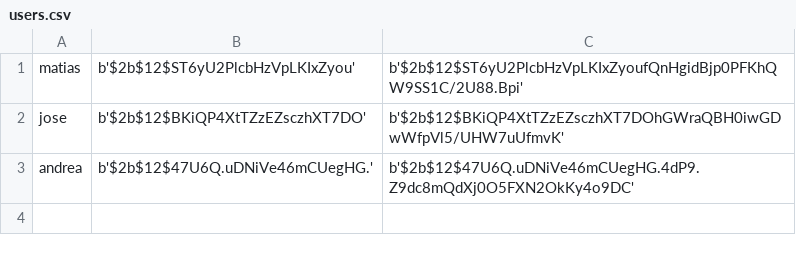
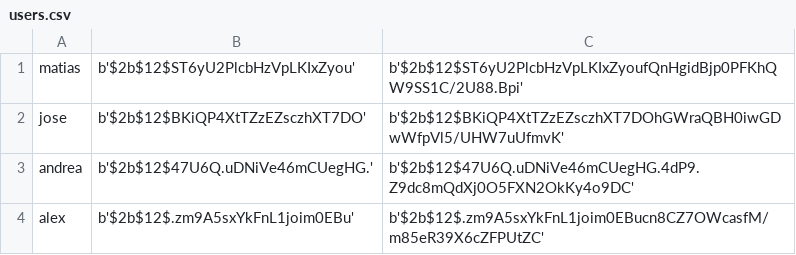
Before and after one commit to MatiasJF/App-coches, a CSV file: backend/users.csv, drawn as a sheet.

Commit message:
usuario alex

```diff
--- a/backend/users.csv
+++ b/backend/users.csv
@@ -3 +3,2 @@ jose,b'$2b$12$BKiQP4XtTZzEZsczhXT7DO',b'$2b$12$BKiQP4XtTZzEZsczhXT7DOhGWraQBH0iw
 andrea,b'$2b$12$47U6Q.uDNiVe46mCUegHG.',b'$2b$12$47U6Q.uDNiVe46mCUegHG.4dP9.Z9dc8mQdXj0O5FXN2OkKy4o9DC'
+alex,b'$2b$12$.zm9A5sxYkFnL1joim0EBu',b'$2b$12$.zm9A5sxYkFnL1joim0EBucn8CZ7OWcasfM/m85eR39X6cZFPUtZC'
```
